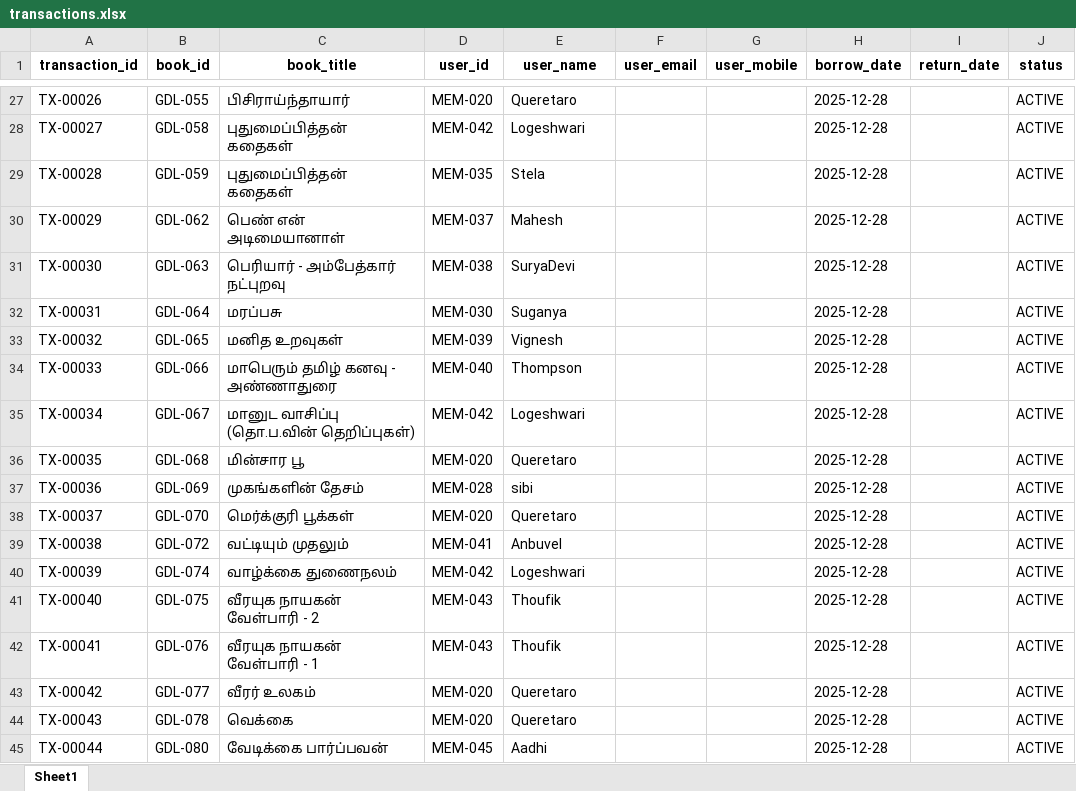
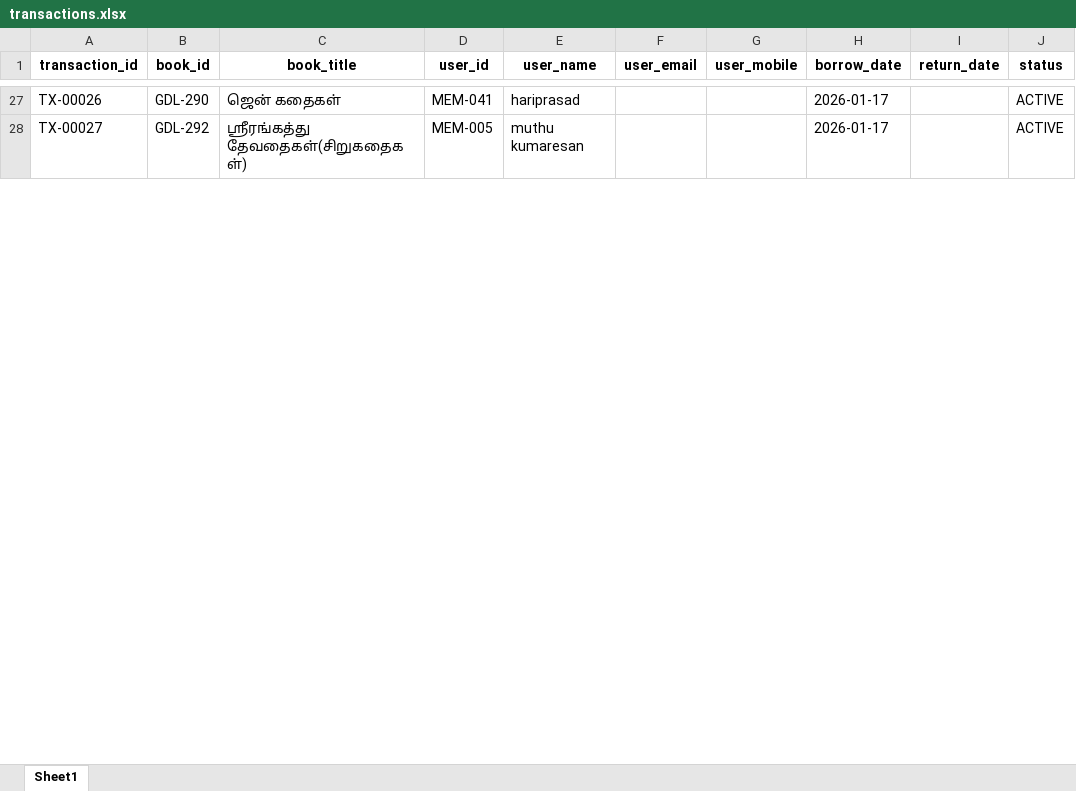
Before and after one commit to vasagarvattamgdl-wq/library, an Excel workbook: data/transactions.xlsx, sheet Sheet1, drawn as a sheet; only a part is shown, gaps mark what is left out; values as stored, in another font and other column widths than the file's, no borders; removed rows and columns are numbered as before the commit, all else as after; the diff covers the shown part only; the diff names each change by its address in the sheet, - before the commit and + after, or states it on an @@ line.

```diff
--- a/data/transactions.xlsx (sheet Sheet1)
+++ b/data/transactions.xlsx (sheet Sheet1)
-B27 (book_id): GDL-055
+B27 (book_id): GDL-290
-C27 (book_title): பிசிராய்ந்தாயார்
+C27 (book_title): ஜென் கதைகள்
-D27 (user_id): MEM-020
+D27 (user_id): MEM-041
-E27 (user_name): Queretaro
+E27 (user_name): hariprasad
-H27:H28 (borrow_date): 2025-12-28
+H27:H28 (borrow_date): 2026-01-17
-B28 (book_id): GDL-058
+B28 (book_id): GDL-292
-C28 (book_title): புதுமைப்பித்தன் கதைகள்
+C28 (book_title): ஸ்ரீரங்கத்து தேவதைகள்(சிறுகதைகள்)
-D28 (user_id): MEM-042
+D28 (user_id): MEM-005
-E28 (user_name): Logeshwari
+E28 (user_name): muthu kumaresan
-row 29: TX-00028 | GDL-059 | புதுமைப்பித்தன் கதைகள் | MEM-035 | Stela |  |  | 2025-12-28 |  | ACTIVE
-row 30: TX-00029 | GDL-062 | பெண் என் அடிமையானாள் | MEM-037 | Mahesh |  |  | 2025-12-28 |  | ACTIVE
-row 31: TX-00030 | GDL-063 | பெரியார் - அம்பேத்கார் நட்புறவு | MEM-038 | SuryaDevi |  |  | 2025-12-28 |  | ACTIVE
-row 32: TX-00031 | GDL-064 | மரப்பசு | MEM-030 | Suganya |  |  | 2025-12-28 |  | ACTIVE
-row 33: TX-00032 | GDL-065 | மனித உறவுகள் | MEM-039 | Vignesh |  |  | 2025-12-28 |  | ACTIVE
-row 34: TX-00033 | GDL-066 | மாபெரும் தமிழ் கனவு - அண்ணாதுரை | MEM-040 | Thompson |  |  | 2025-12-28 |  | ACTIVE
-row 35: TX-00034 | GDL-067 | மானுட வாசிப்பு (தொ.ப.வின் தெறிப்புகள்) | MEM-042 | Logeshwari |  |  | 2025-12-28 |  | ACTIVE
-row 36: TX-00035 | GDL-068 | மின்சார பூ | MEM-020 | Queretaro |  |  | 2025-12-28 |  | ACTIVE
-row 37: TX-00036 | GDL-069 | முகங்களின் தேசம் | MEM-028 | sibi |  |  | 2025-12-28 |  | ACTIVE
-row 38: TX-00037 | GDL-070 | மெர்க்குரி பூக்கள் | MEM-020 | Queretaro |  |  | 2025-12-28 |  | ACTIVE
-row 39: TX-00038 | GDL-072 | வட்டியும் முதலும் | MEM-041 | Anbuvel |  |  | 2025-12-28 |  | ACTIVE
-row 40: TX-00039 | GDL-074 | வாழ்க்கை துணைநலம் | MEM-042 | Logeshwari |  |  | 2025-12-28 |  | ACTIVE
-row 41: TX-00040 | GDL-075 | வீரயுக நாயகன் வேள்பாரி - 2 | MEM-043 | Thoufik |  |  | 2025-12-28 |  | ACTIVE
-row 42: TX-00041 | GDL-076 | வீரயுக நாயகன் வேள்பாரி - 1 | MEM-043 | Thoufik |  |  | 2025-12-28 |  | ACTIVE
-row 43: TX-00042 | GDL-077 | வீரர் உலகம் | MEM-020 | Queretaro |  |  | 2025-12-28 |  | ACTIVE
-row 44: TX-00043 | GDL-078 | வெக்கை | MEM-020 | Queretaro |  |  | 2025-12-28 |  | ACTIVE
-row 45: TX-00044 | GDL-080 | வேடிக்கை பார்ப்பவன் | MEM-045 | Aadhi |  |  | 2025-12-28 |  | ACTIVE
```
Also changed, not shown: 2 added rows, 26 removed rows and 118 edited cells elsewhere in this sheet, data/books.xlsx, data/pending_approvals.xlsx, 3 other files.
